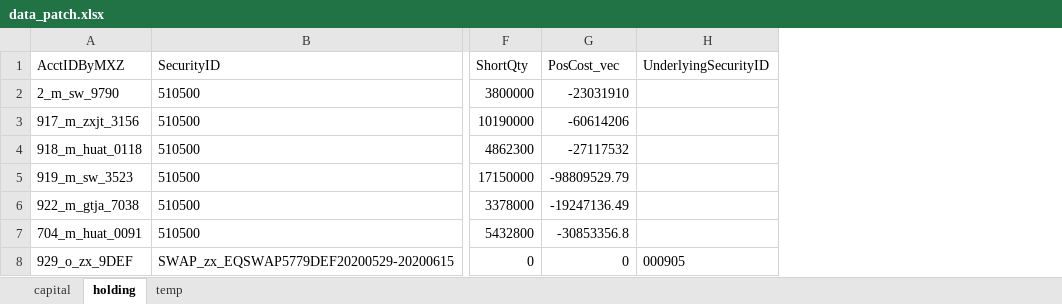
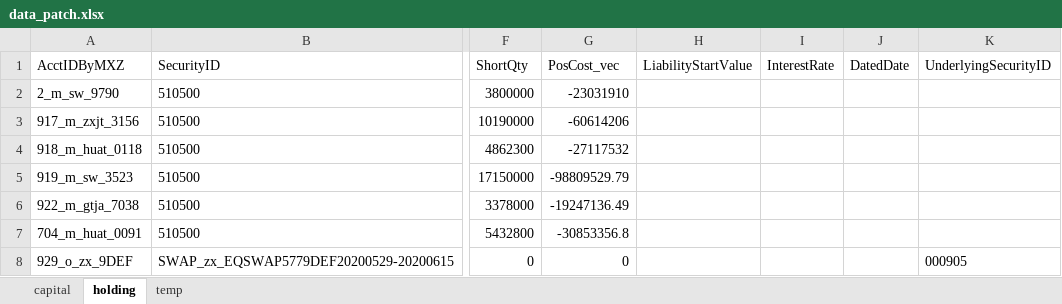
Before and after one commit to Maxincer/trading_plan, an Excel workbook: data/data_patch.xlsx, sheet holding, drawn as a sheet; only a part is shown, gaps mark what is left out; values as stored, in another font and other column widths than the file's, no borders; the diff names each change by its address in the sheet, - before the commit and + after, or states it on an @@ line.

```diff
--- a/data/data_patch.xlsx (sheet holding)
+++ b/data/data_patch.xlsx (sheet holding)
+column H (LiabilityStartValue), empty
+column I (InterestRate), empty
+column J (DatedDate), empty
```
Also changed, not shown: 18 other files.
